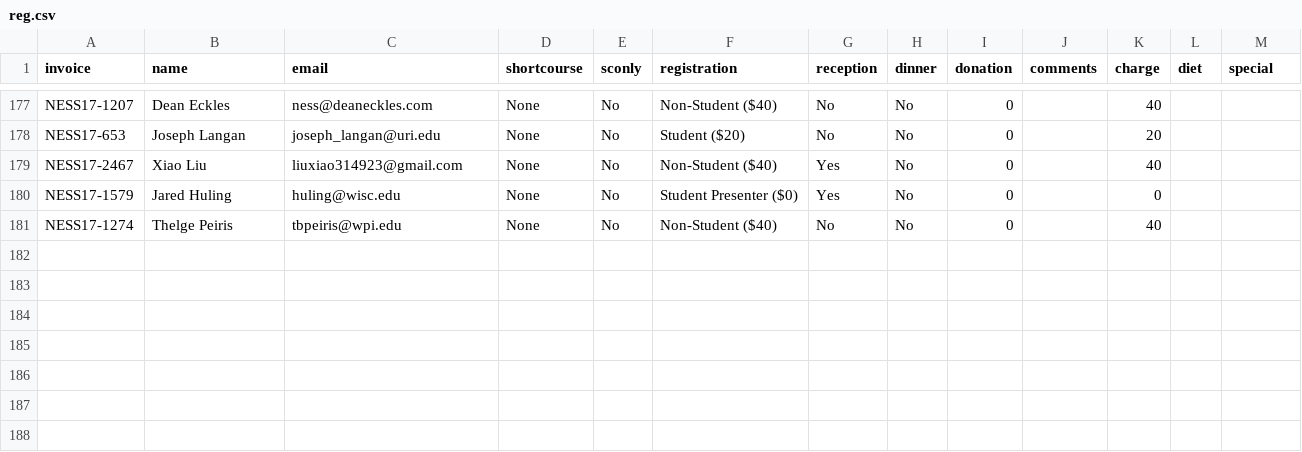
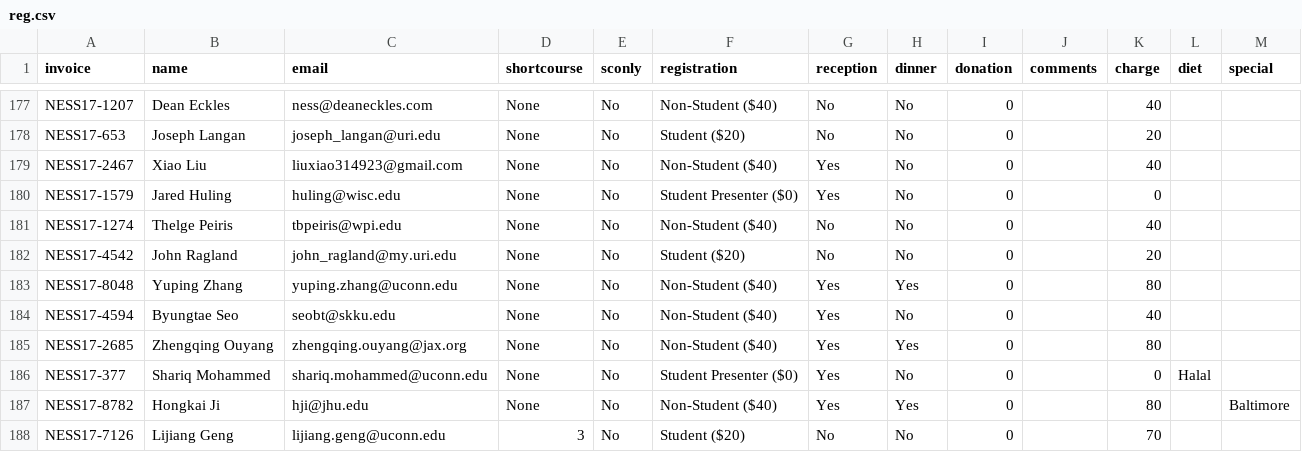
Before and after one commit to mhlinder/NESS17, a CSV file: abstract-booklet/bak/reg.csv, drawn as a sheet; only a part is shown, gaps mark what is left out; the diff names each change by its address in the sheet, - before the commit and + after, or states it on an @@ line.

```diff
--- a/abstract-booklet/bak/reg.csv
+++ b/abstract-booklet/bak/reg.csv
+row 182: NESS17-4542 | John Ragland | john_ragland@my.uri.edu | None | No | Student ($20) | No | No | 0 |  | 20
+row 183: NESS17-8048 | Yuping Zhang | yuping.zhang@uconn.edu | None | No | Non-Student ($40) | Yes | Yes | 0 |  | 80
+row 184: NESS17-4594 | Byungtae Seo | seobt@skku.edu | None | No | Non-Student ($40) | Yes | No | 0 |  | 40
+row 185: NESS17-2685 | Zhengqing Ouyang | zhengqing.ouyang@jax.org | None | No | Non-Student ($40) | Yes | Yes | 0 |  | 80
+row 186: NESS17-377 | Shariq Mohammed | shariq.mohammed@uconn.edu | None | No | Student Presenter ($0) | Yes | No | 0 |  | 0 | Halal
+row 187: NESS17-8782 | Hongkai Ji | hji@jhu.edu | None | No | Non-Student ($40) | Yes | Yes | 0 |  | 80 |  | Baltimore
+row 188: NESS17-7126 | Lijiang Geng | lijiang.geng@uconn.edu | 3 | No | Student ($20) | No | No | 0 |  | 70
```
Also changed, not shown: abstract-booklet/bak/abstracts.csv, 31 other files.
